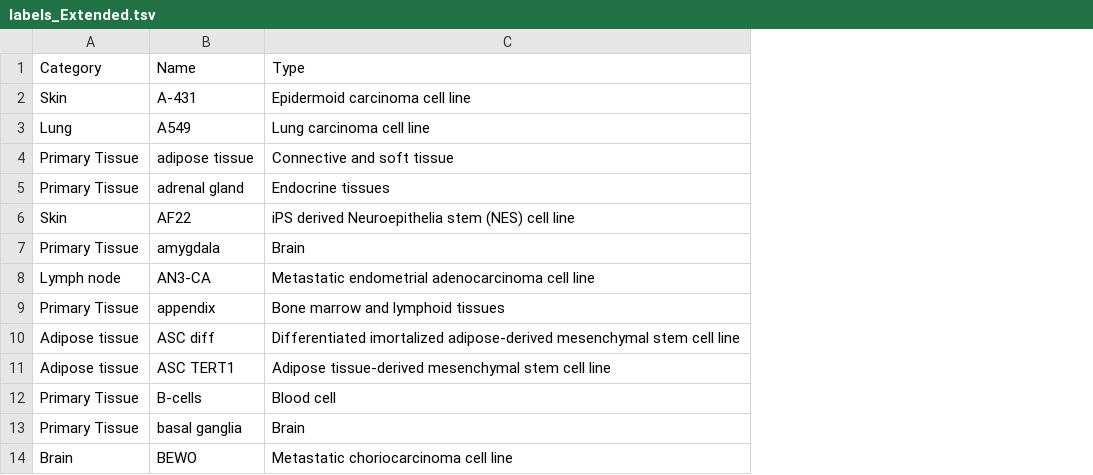
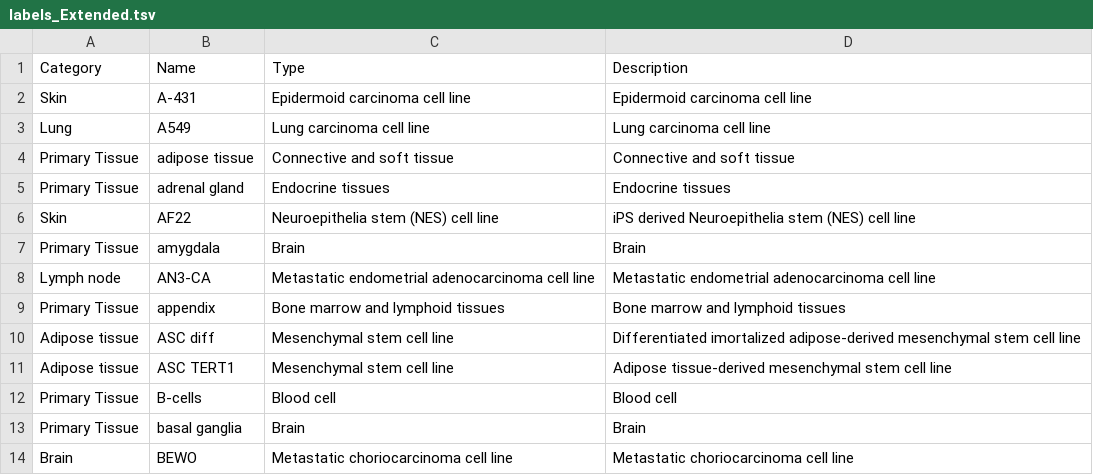
Before and after one commit to kircherlab/cfDNA, a TSV file: resources/protein_atlas/labels_Extended.tsv, drawn as a sheet; only a part is shown; addresses are those after the commit; the diff names each change by its address in the sheet, - before the commit and + after, or states it on an @@ line.

Commit message:
shortened type descriptions

```diff
--- a/resources/protein_atlas/labels_Extended.tsv
+++ b/resources/protein_atlas/labels_Extended.tsv
+column C (Type), rows 2-14: Epidermoid carcinoma cell line | Lung carcinoma cell line | Connective and soft tissue | Endocrine tissues | Neuroepithelia stem (NES) cell line | Brain | Metastatic endometrial adenocarcinoma cell line | Bone marrow and lymphoid tissues | Mesenchymal stem cell line | Mesenchymal stem cell line | Blood cell | Brain | Metastatic choriocarcinoma cell line
-D1: Type
+D1: Description
```
